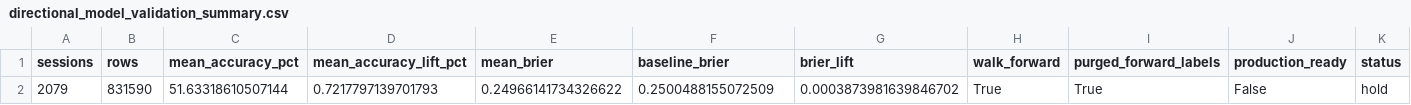
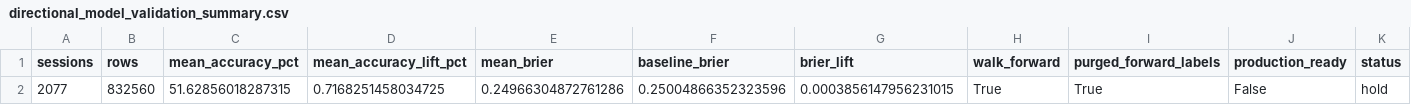
Before and after one commit to vishwasgarg5/stock-picker, a CSV file: data/directional_model_validation_summary.csv, drawn as a sheet; only a part is shown; removed rows and columns are numbered as before the commit, all else as after; rows hold the shown columns only; the diff names each change by its address in the sheet, - before the commit and + after, or states it on an @@ line.

```diff
--- a/data/directional_model_validation_summary.csv
+++ b/data/directional_model_validation_summary.csv
-row 2: 2079 | 831590 | 51.63318610507144 | 0.7217797139701793 | 0.24966141734326622 | 0.2500488155072509 | 0.0003873981639846702 | True | True | False | hold
+row 2: 2077 | 832560 | 51.62856018287315 | 0.7168251458034725 | 0.24966304872761286 | 0.25004866352323596 | 0.0003856147956231015 | True | True | False | hold
```
Also changed, not shown: data/confidence_validation.csv, data/directional_model_validation.csv, 13 other files.
